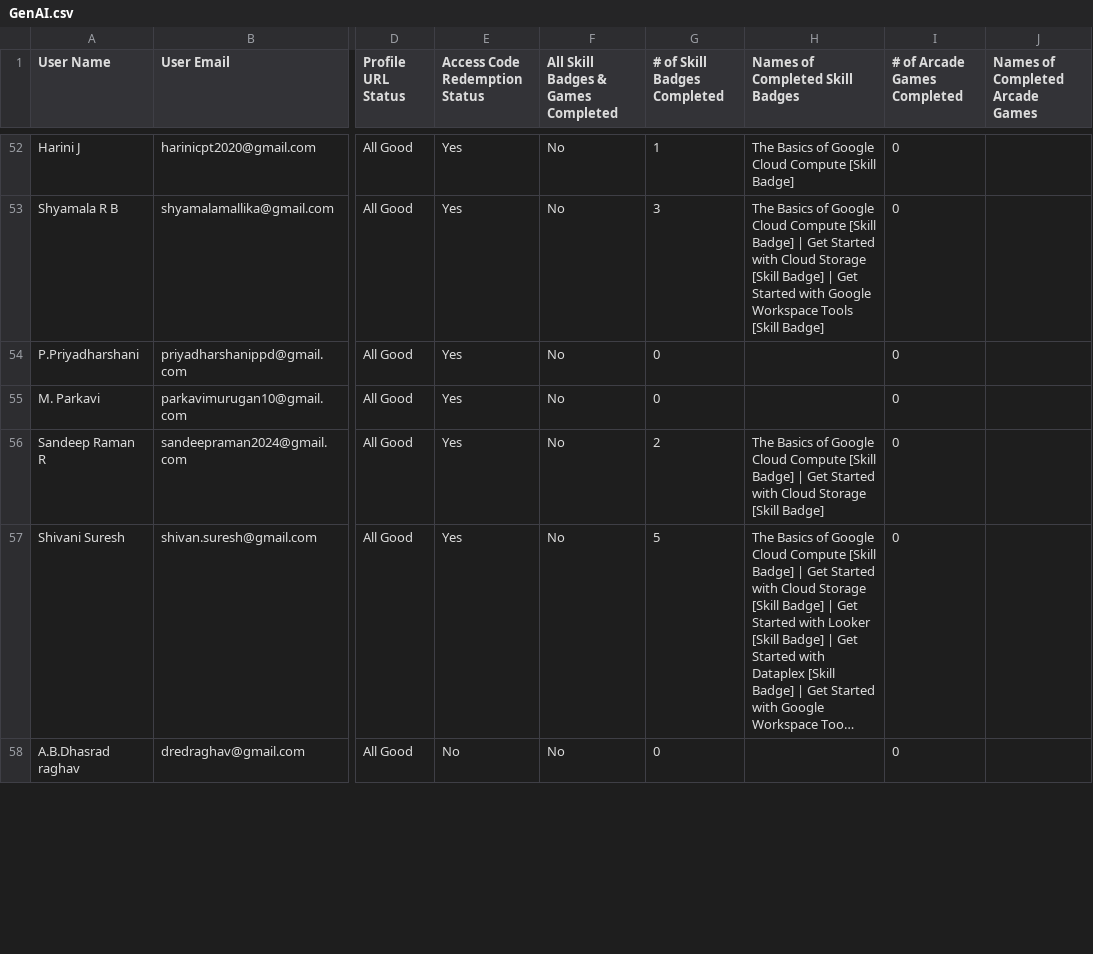
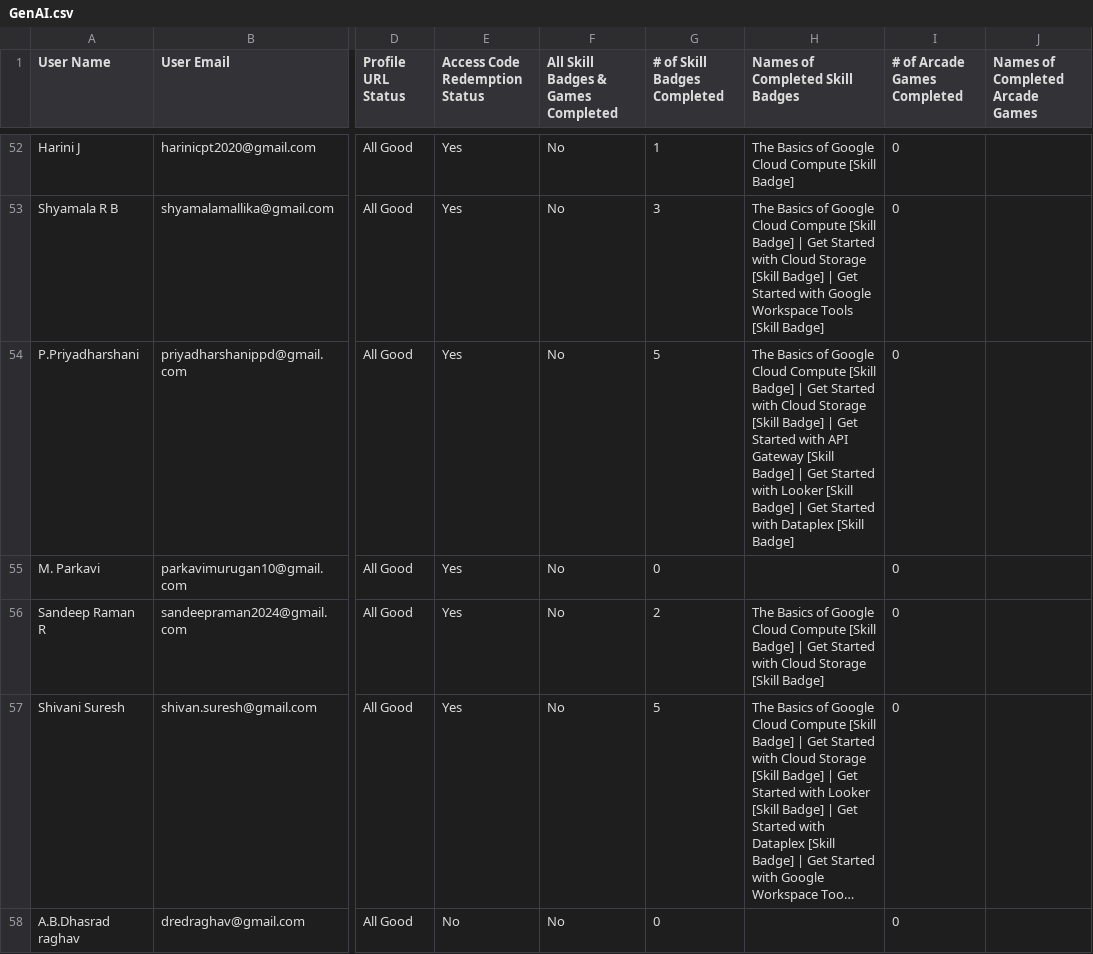
Before and after one commit to Thasneem-Fathima/Leaderboard_App, a CSV file: src/assets/GenAI.csv, drawn as a sheet; only a part is shown, gaps mark what is left out; long unchanged cells end in …; the diff covers the shown part only; the diff names each change by its address in the sheet, - before the commit and + after, or states it on an @@ line.

Commit message:
File updated 18-10-24

```diff
--- a/src/assets/GenAI.csv
+++ b/src/assets/GenAI.csv
-G54 (# of Skill Badges Completed): 0
+G54 (# of Skill Badges Completed): 5
-H54 (Names of Completed Skill Badges): (empty)
+H54 (Names of Completed Skill Badges): The Basics of Google Cloud Compute [Skill Badge] | Get Started with Cloud Storage [Skill Badge] | Get Started with API Gateway [Skill Badge] | Get Started with Looker [Skill Badge] | Get Started with Dataplex [Skill Badge]
```
Also changed, not shown: 15 edited cells elsewhere in this file.
